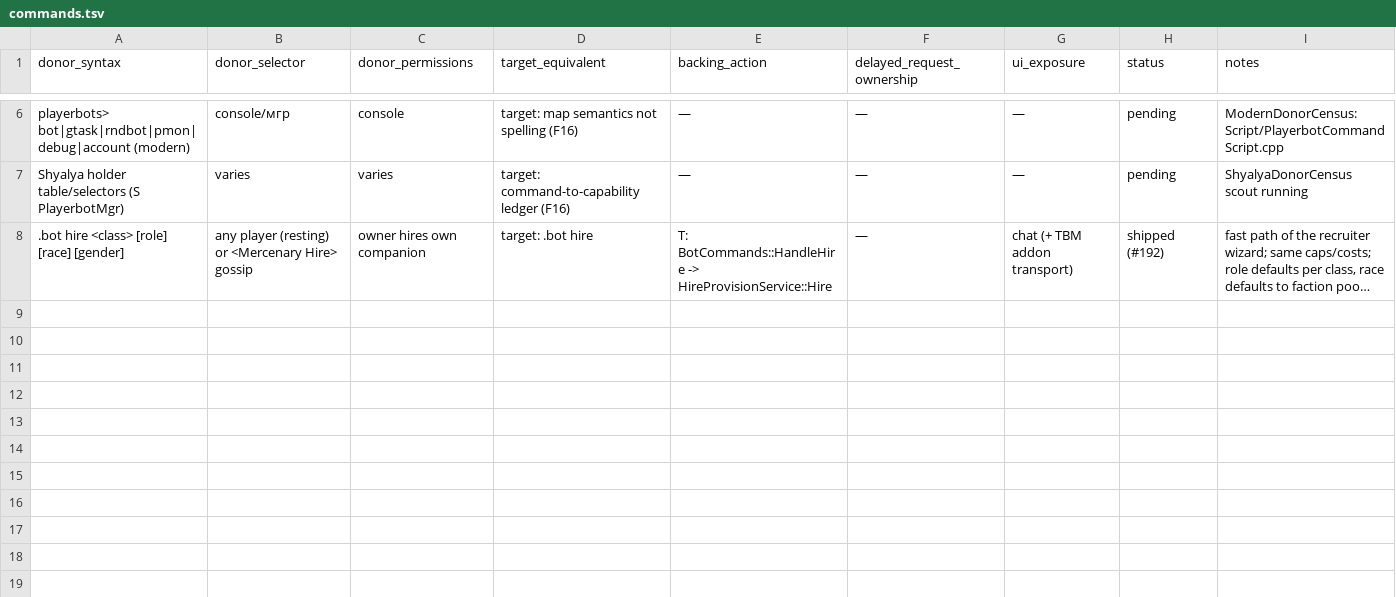
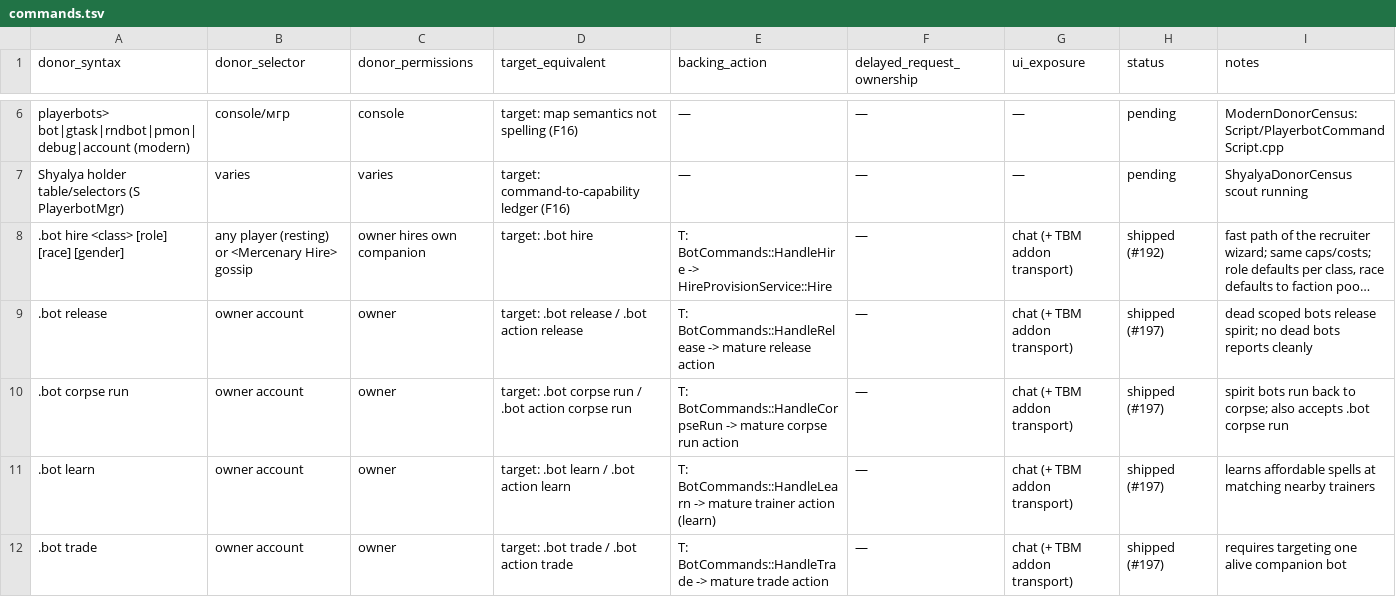
Before and after one commit to 11Marlowe/TortoiseBots, a TSV file: docs/reference/commands.tsv, drawn as a sheet; only a part is shown, gaps mark what is left out; long unchanged cells end in …; the diff names each change by its address in the sheet, - before the commit and + after, or states it on an @@ line.

Commit message:
feat(bots): wipe recovery and companion utility commands (fixes #197)

```diff
--- a/docs/reference/commands.tsv
+++ b/docs/reference/commands.tsv
+row 9: .bot release | owner account | owner | target: .bot release / .bot action release | T: BotCommands::HandleRelease -> mature release action | — | chat (+ TBM addon transport) | shipped (#197) | dead scoped bots release spirit; no dead bots reports cleanly
+row 10: .bot corpse run | owner account | owner | target: .bot corpse run / .bot action corpse run | T: BotCommands::HandleCorpseRun -> mature corpse run action | — | chat (+ TBM addon transport) | shipped (#197) | spirit bots run back to corpse; also accepts .bot corpse run
+row 11: .bot learn | owner account | owner | target: .bot learn / .bot action learn | T: BotCommands::HandleLearn -> mature trainer action (learn) | — | chat (+ TBM addon transport) | shipped (#197) | learns affordable spells at matching nearby trainers
+row 12: .bot trade | owner account | owner | target: .bot trade / .bot action trade | T: BotCommands::HandleTrade -> mature trade action | — | chat (+ TBM addon transport) | shipped (#197) | requires targeting one alive companion bot
```
Also changed, not shown: 2 other files.
